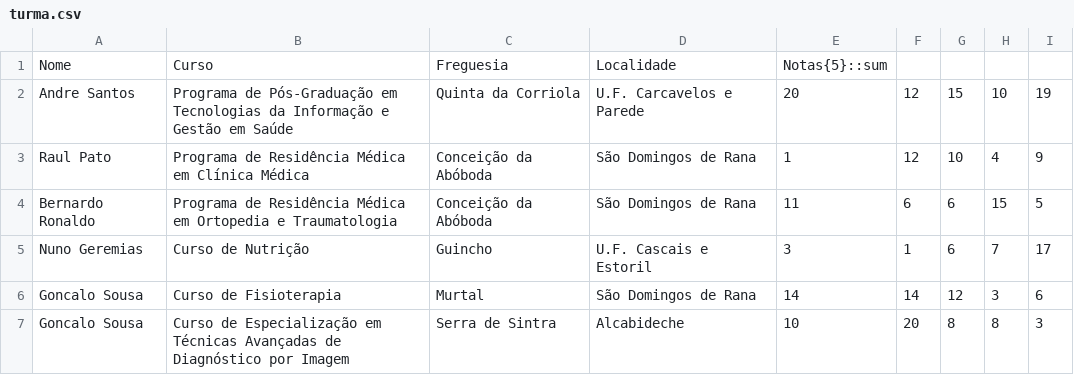
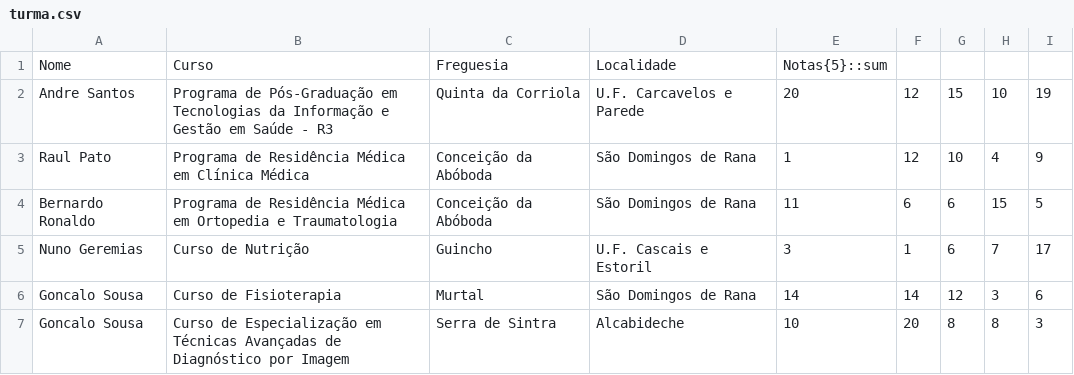
Before and after one commit to simaocunha71/pl_projeto, a CSV file: src/files/turma.csv, drawn as a sheet; only a part is shown.

```diff
--- a/src/files/turma.csv
+++ b/src/files/turma.csv
@@ -1,3 +1,3 @@
 Nome,Curso,Freguesia,Localidade,Notas{5}::sum,,,,
-Andre Santos,Programa de Pós-Graduação em Tecnologias da Informação e Gestão em Saúde,Quinta da Corriola,U.F. Carcavelos e Parede,20,12,15,10,19
+Andre Santos,Programa de Pós-Graduação em Tecnologias da Informação e Gestão em Saúde - R3,Quinta da Corriola,U.F. Carcavelos e Parede,20,12,15,10,19
 Raul Pato,Programa de Residência Médica em Clínica Médica,Conceição da Abóboda,São Domingos de Rana,1,12,10,4,9
```
Also changed, not shown: 2 other files.
